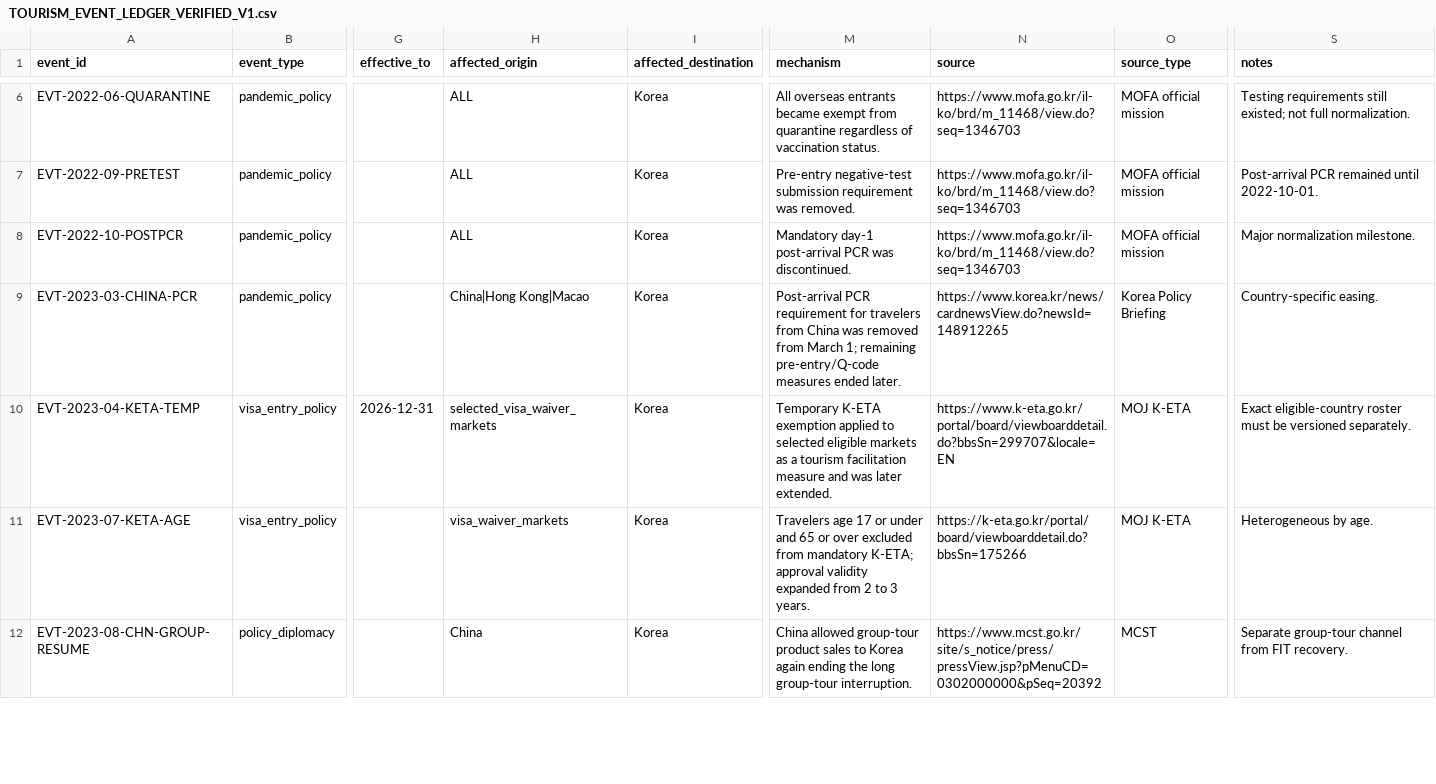
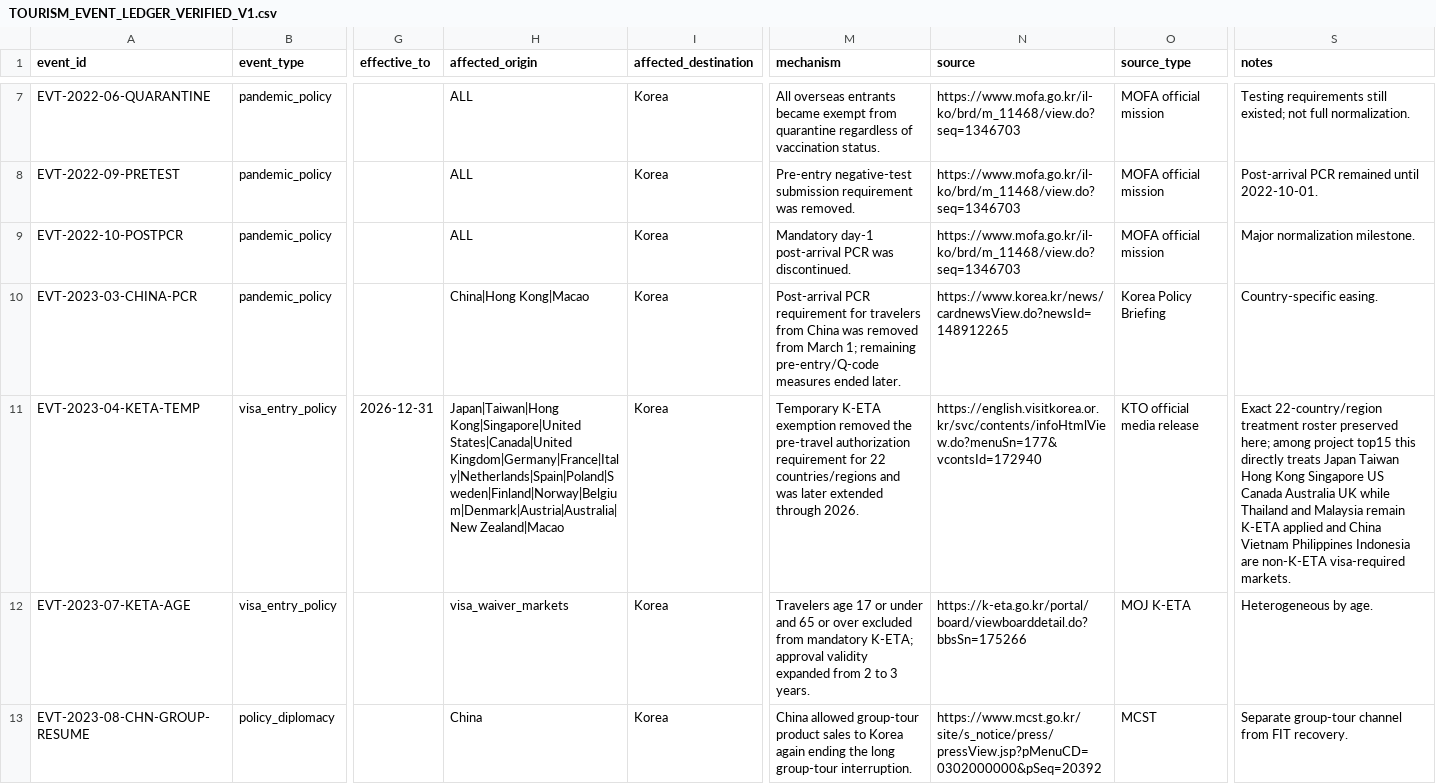
Before and after one commit to fusion3333/fusion, a CSV file: 04_DATA/PUBLIC_MAX/TOURISM_EVENT_LEDGER_VERIFIED_V1.csv, drawn as a sheet; only a part is shown, gaps mark what is left out; addresses are those after the commit; the diff covers the shown part only; the diff names each change by its address in the sheet, - before the commit and + after, or states it on an @@ line.

Commit message:
ws04: strengthen verified event ledger and K-ETA treatment roster

```diff
--- a/04_DATA/PUBLIC_MAX/TOURISM_EVENT_LEDGER_VERIFIED_V1.csv
+++ b/04_DATA/PUBLIC_MAX/TOURISM_EVENT_LEDGER_VERIFIED_V1.csv
-H11 (affected_origin): selected_visa_waiver_markets
+H11 (affected_origin): Japan|Taiwan|Hong Kong|Singapore|United States|Canada|United Kingdom|Germany|France|Italy|Netherlands|Spain|Poland|Sweden|Finland|Norway|Belgium|Denmark|Austria|Australia|New Zealand|Macao
-M11 (mechanism): …K-ETA exemption applied to selected eligible markets as a tourism facilitation measure and was later extended.
+M11 (mechanism): …K-ETA exemption removed the pre-travel authorization requirement for 22 countries/regions and was later extended through 2026.
-N11 (source): https://www.k-eta.go.kr/portal/board/viewboarddetail.do?bbsSn=299707&locale=EN
+N11 (source): https://english.visitkorea.or.kr/svc/contents/infoHtmlView.do?menuSn=177&vcontsId=172940
-O11 (source_type): MOJ K-ETA
+O11 (source_type): KTO official media release
-S11 (notes): Exact eligible-country roster must be versioned separately.
+S11 (notes): Exact 22-country/region treatment roster preserved here; among project top15 this directly treats Japan Taiwan Hong Kong Singapore US Canada Australia UK while Thailand and Malaysia remain K-ETA applied and China Vietnam Philippines Indonesia are non-K-ETA visa-required markets.
```
Also changed, not shown: 2 added rows and 16 edited cells elsewhere in this file.
